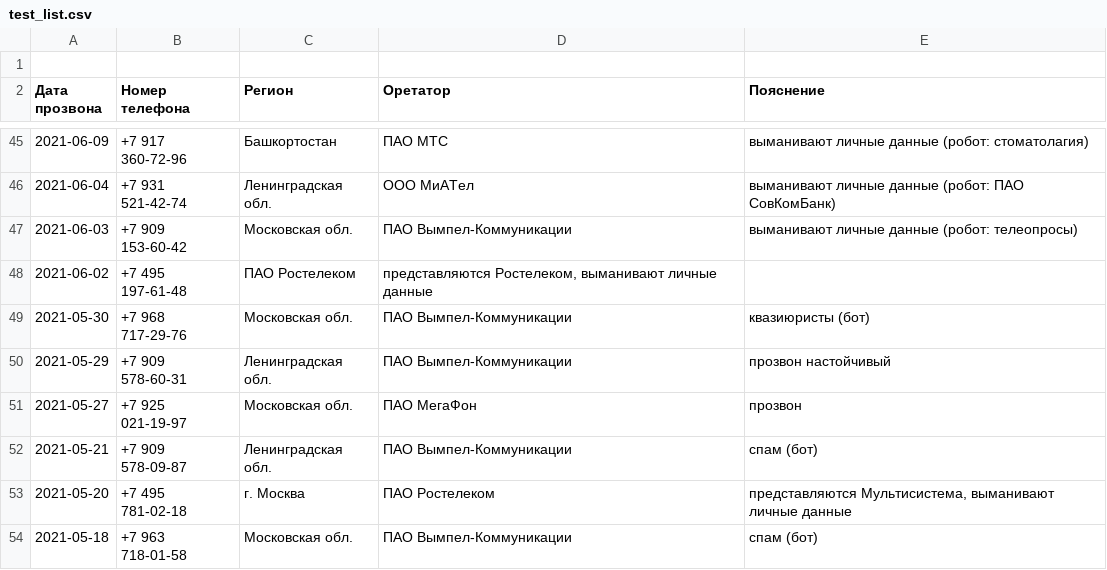
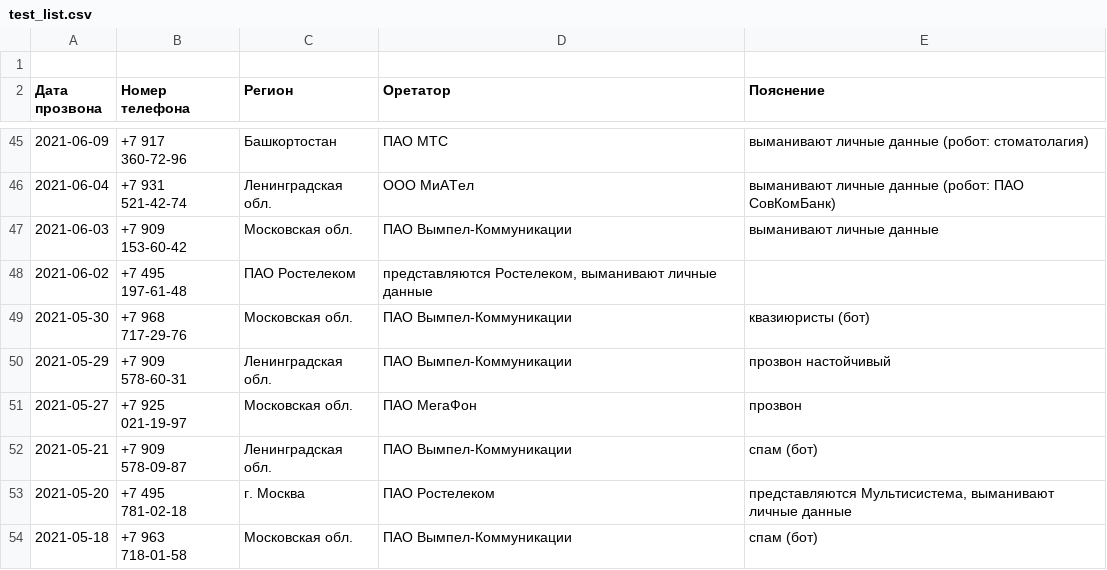
Before and after one commit to kc-doam/pp2, a CSV file: test_list.csv, drawn as a sheet; only a part is shown, gaps mark what is left out.

Commit message:
Test 4.2

```diff
--- a/test_list.csv
+++ b/test_list.csv
@@ -46,3 +46,3 @@
 2021-06-04,+7 931 521-42-74,Ленинградская обл.,ООО МиАТел,"выманивают личные данные (робот: ПАО СовКомБанк)"
-2021-06-03,+7 909 153-60-42,Московская обл.,ПАО Вымпел-Коммуникации,"выманивают личные данные (робот: телеопросы)"
+2021-06-03,+7 909 153-60-42,Московская обл.,ПАО Вымпел-Коммуникации,"выманивают личные данные"
 2021-06-02,+7 495 197-61-48,ПАО Ростелеком,"представляются Ростелеком, выманивают личные данные"
```
Also changed, not shown: 1 other file.
